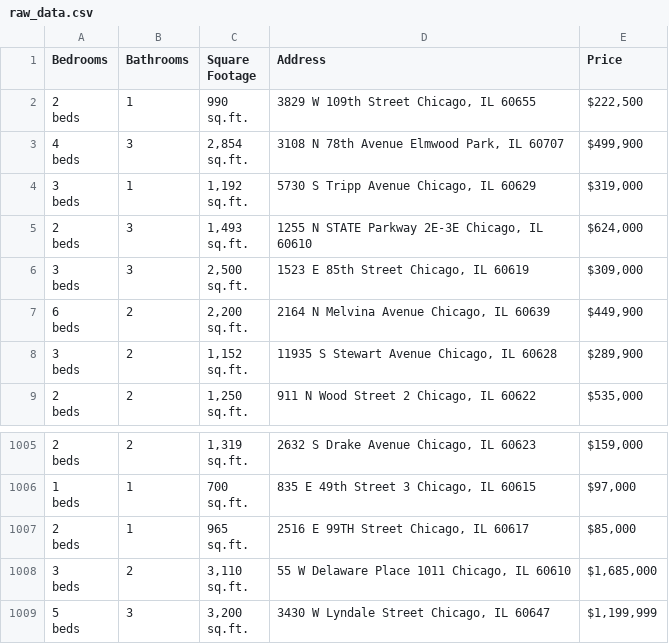
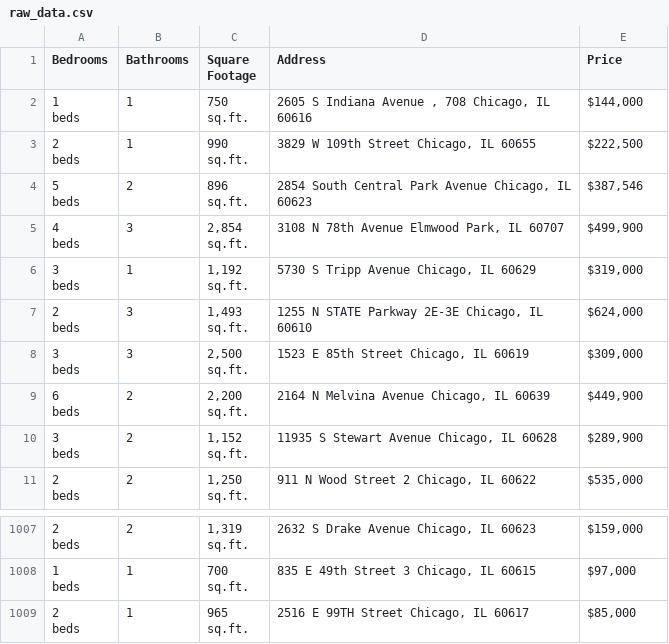
Before and after one commit to bilooo-web/webscraping_project_real_estate, a CSV file: raw_data.csv, drawn as a sheet; only a part is shown, gaps mark what is left out; removed rows and columns are numbered as before the commit, all else as after; ↵ is a line break in a cell; the diff names each change by its address in the sheet, - before the commit and + after, or states it on an @@ line.

```diff
--- a/raw_data.csv
+++ b/raw_data.csv
+row 2: 1 ↵ beds | 1 | 750 ↵ sq.ft. | 2605 S Indiana Avenue , 708 Chicago, IL 60616 | $144,000
+row 4: 5 ↵ beds | 2 | 896 ↵ sq.ft. | 2854 South Central Park Avenue Chicago, IL 60623 | $387,546
-row 1008: 3 ↵ beds | 2 | 3,110 ↵ sq.ft. | 55 W Delaware Place 1011 Chicago, IL 60610 | $1,685,000
-row 1009: 5 ↵ beds | 3 | 3,200 ↵ sq.ft. | 3430 W Lyndale Street Chicago, IL 60647 | $1,199,999
```
Also changed, not shown: cleaned_data.csv.
